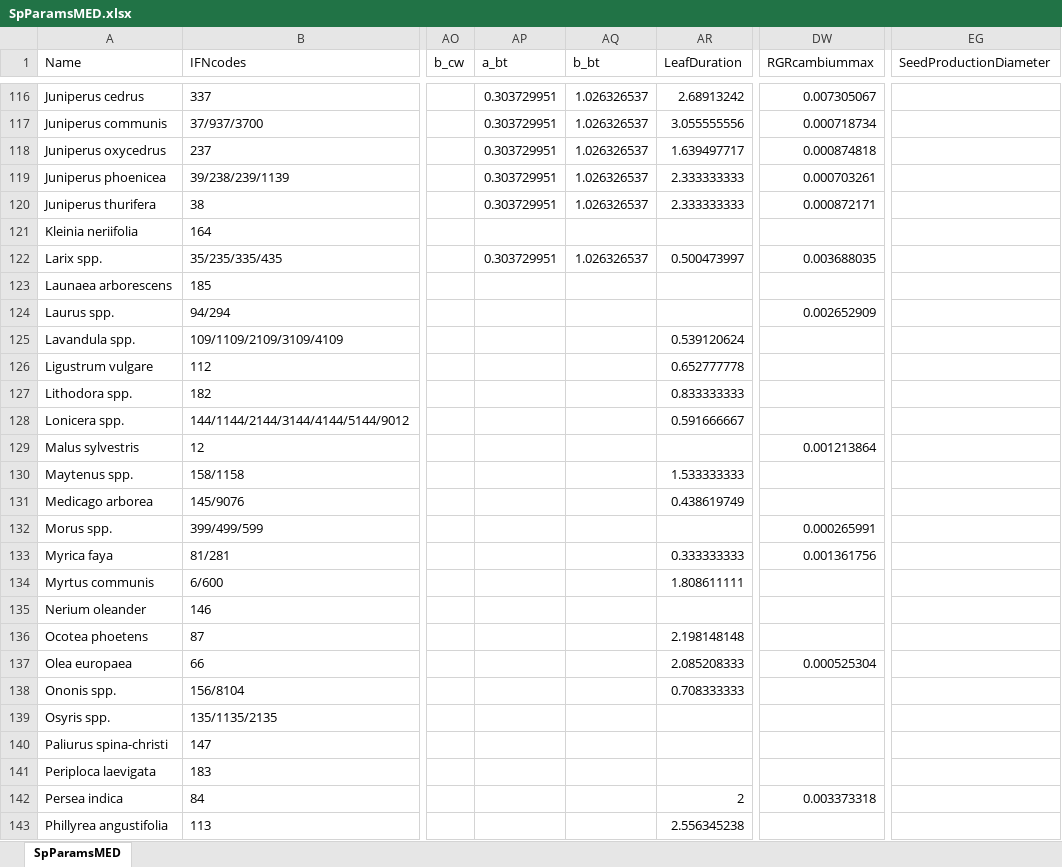
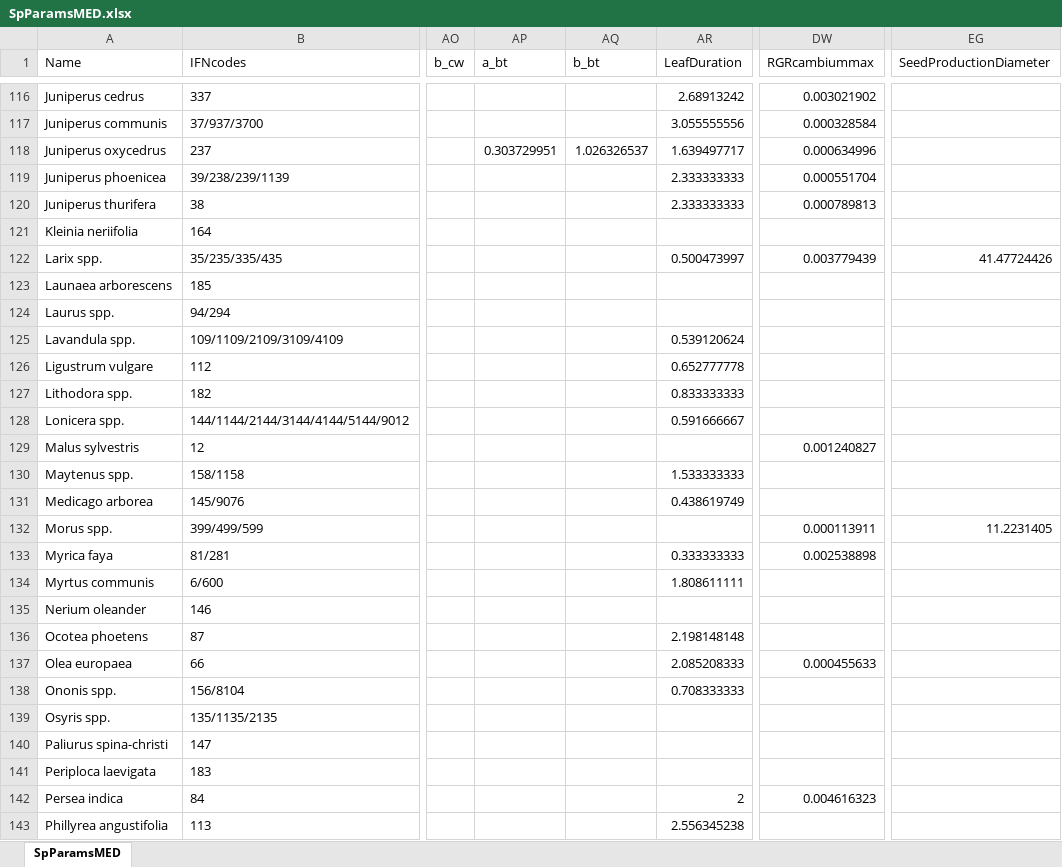
Before and after one commit to emf-creaf/medfate, an Excel workbook: data-raw/SpParamsMED.xlsx, sheet SpParamsMED, drawn as a sheet; only a part is shown, gaps mark what is left out; values as stored, in another font and other column widths than the file's, no borders; table styles not drawn; the diff covers the shown part only; the diff names each change by its address in the sheet, - before the commit and + after, or states it on an @@ line.

Commit message:
update SpParamsMED for medfate 4.7.0

```diff
--- a/data-raw/SpParamsMED.xlsx (sheet SpParamsMED)
+++ b/data-raw/SpParamsMED.xlsx (sheet SpParamsMED)
-AP116:AP117 (a_bt): 0.303729951
+AP116:AP117 (a_bt): (empty)
-AQ116:AQ117 (b_bt): 1.026326537
+AQ116:AQ117 (b_bt): (empty)
-DW116 (RGRcambiummax): 0.007305067
+DW116 (RGRcambiummax): 0.003021902
-DW117 (RGRcambiummax): 0.000718734
+DW117 (RGRcambiummax): 0.000328584
-DW118 (RGRcambiummax): 0.000874818
+DW118 (RGRcambiummax): 0.000634996
-AP119:AP120 (a_bt): 0.303729951
+AP119:AP120 (a_bt): (empty)
-AQ119:AQ120 (b_bt): 1.026326537
+AQ119:AQ120 (b_bt): (empty)
-DW119 (RGRcambiummax): 0.000703261
+DW119 (RGRcambiummax): 0.000551704
-DW120 (RGRcambiummax): 0.000872171
+DW120 (RGRcambiummax): 0.000789813
-AP122 (a_bt): 0.303729951
+AP122 (a_bt): (empty)
-AQ122 (b_bt): 1.026326537
+AQ122 (b_bt): (empty)
-DW122 (RGRcambiummax): 0.003688035
+DW122 (RGRcambiummax): 0.003779439
-EG122 (SeedProductionDiameter): (empty)
+EG122 (SeedProductionDiameter): 41.47724426
-DW124 (RGRcambiummax): 0.002652909
+DW124 (RGRcambiummax): (empty)
-DW129 (RGRcambiummax): 0.001213864
+DW129 (RGRcambiummax): 0.001240827
-DW132 (RGRcambiummax): 0.000265991
+DW132 (RGRcambiummax): 0.000113911
-EG132 (SeedProductionDiameter): (empty)
+EG132 (SeedProductionDiameter): 11.2231405
-DW133 (RGRcambiummax): 0.001361756
+DW133 (RGRcambiummax): 0.002538898
-DW137 (RGRcambiummax): 0.000525304
+DW137 (RGRcambiummax): 0.000455633
-DW142 (RGRcambiummax): 0.003373318
+DW142 (RGRcambiummax): 0.004616323
```
Also changed, not shown: 239 edited cells elsewhere in this sheet, 7 other files.
